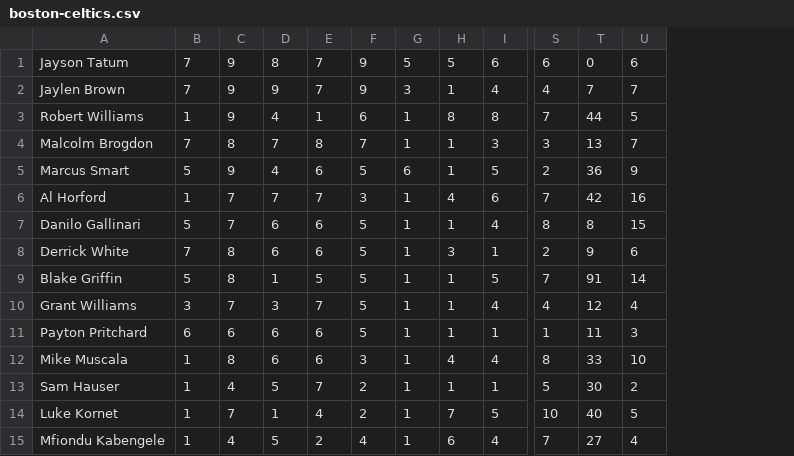
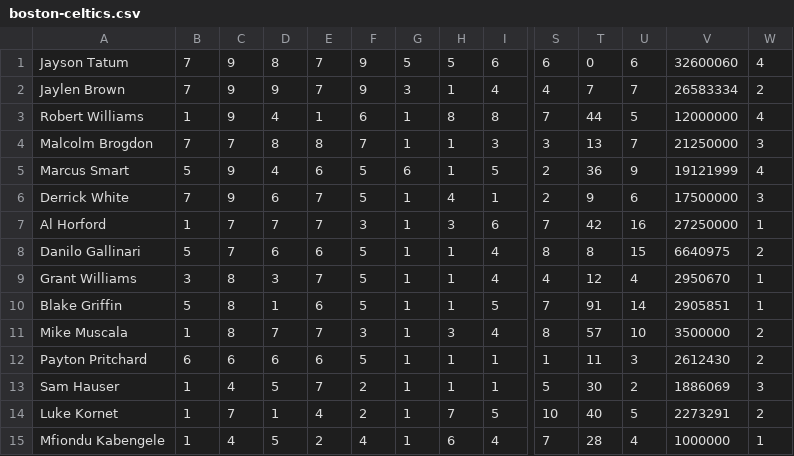
Before and after one commit to EthanJanecek/PixelBall, a CSV file: data/boston-celtics.csv, drawn as a sheet; only a part is shown, gaps mark what is left out; removed rows and columns are numbered as before the commit, all else as after; rows hold the shown columns only; the diff names each change by its address in the sheet, - before the commit and + after, or states it on an @@ line.

```diff
--- a/data/boston-celtics.csv
+++ b/data/boston-celtics.csv
+column V, rows 1-5: 32600060 | 26583334 | 12000000 | 21250000 | 19121999; rows 7-9: 27250000 | 6640975 | 2950670; rows 12-15: 2612430 | 1886069 | 2273291 | 1000000
+column W, rows 1-5: 4 | 2 | 4 | 3 | 4; rows 7-9: 1 | 2 | 1; rows 12-15: 2 | 3 | 2 | 1
-C4: 8
+C4: 7
-D4: 7
+D4: 8
+row 6: Derrick White | 7 | 9 | 6 | 7 | 5 | 1 | 4 | 1 | 2 | 9 | 6 | 17500000 | 3
-H7: 4
+H7: 3
-row 8: Derrick White | 7 | 8 | 6 | 6 | 5 | 1 | 3 | 1 | 2 | 9 | 6
-row 9: Blake Griffin | 5 | 8 | 1 | 5 | 5 | 1 | 1 | 5 | 7 | 91 | 14
-C9: 7
+C9: 8
+row 10: Blake Griffin | 5 | 8 | 1 | 6 | 5 | 1 | 1 | 5 | 7 | 91 | 14 | 2905851 | 1
+row 11: Mike Muscala | 1 | 8 | 7 | 7 | 3 | 1 | 3 | 4 | 8 | 57 | 10 | 3500000 | 2
-row 12: Mike Muscala | 1 | 8 | 6 | 6 | 3 | 1 | 4 | 4 | 8 | 33 | 10
-T15: 27
+T15: 28
```
Also changed, not shown: data/los-angeles-clippers.csv, data/los-angeles-lakers.csv, 33 other files.
